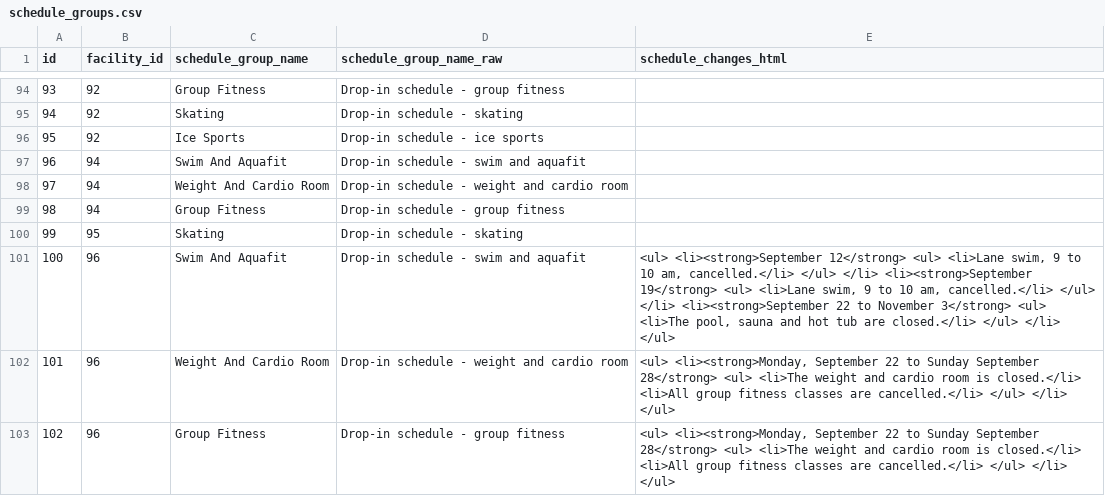
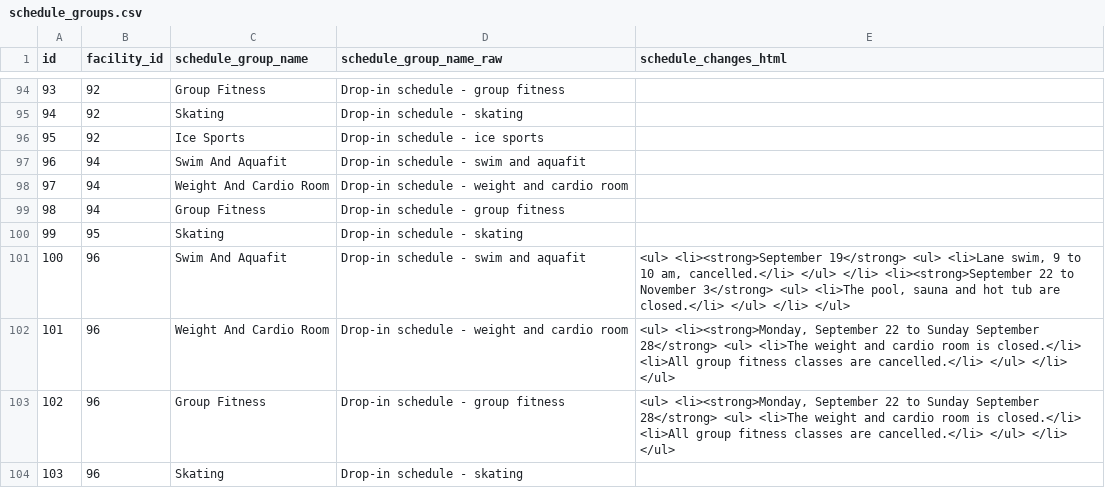
Before and after one commit to pgaskin/orec2, a CSV file: schedule_groups.csv, drawn as a sheet; only a part is shown, gaps mark what is left out; the shorter side is filled out with more unchanged rows.

```diff
--- a/schedule_groups.csv
+++ b/schedule_groups.csv
@@ -100,3 +100,3 @@ id,facility_id,schedule_group_name,schedule_group_name_raw,schedule_changes_html
 99,95,Skating,Drop-in schedule - skating,
-100,96,Swim And Aquafit,Drop-in schedule - swim and aquafit,"<ul> <li><strong>September 12</strong> <ul> <li>Lane swim, 9 to 10 am, cancelled.</li> </ul> </li> <li><strong>September 19</strong> <ul> <li>Lane swim, 9 to 10 am, cancelled.</li> </ul> </li> <li><strong>September 22 to November 3</strong> <ul> <li>The pool, sauna and hot tub are closed.</li> </ul> </li> </ul>"
+100,96,Swim And Aquafit,Drop-in schedule - swim and aquafit,"<ul> <li><strong>September 19</strong> <ul> <li>Lane swim, 9 to 10 am, cancelled.</li> </ul> </li> <li><strong>September 22 to November 3</strong> <ul> <li>The pool, sauna and hot tub are closed.</li> </ul> </li> </ul>"
 101,96,Weight And Cardio Room,Drop-in schedule - weight and cardio room,"<ul> <li><strong>Monday, September 22 to Sunday September 28</strong> <ul> <li>The weight and cardio room is closed.</li> <li>All group fitness classes are cancelled.</li> </ul> </li> </ul>"
```
Also changed, not shown: facilities.csv.
